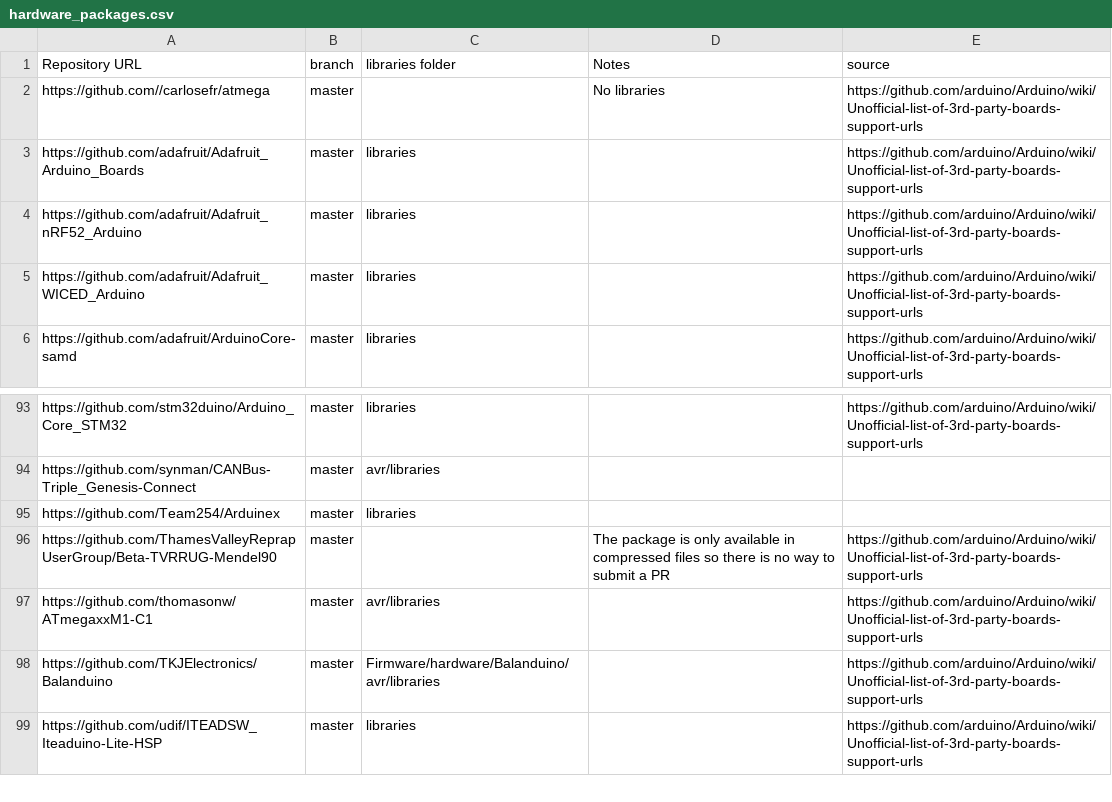
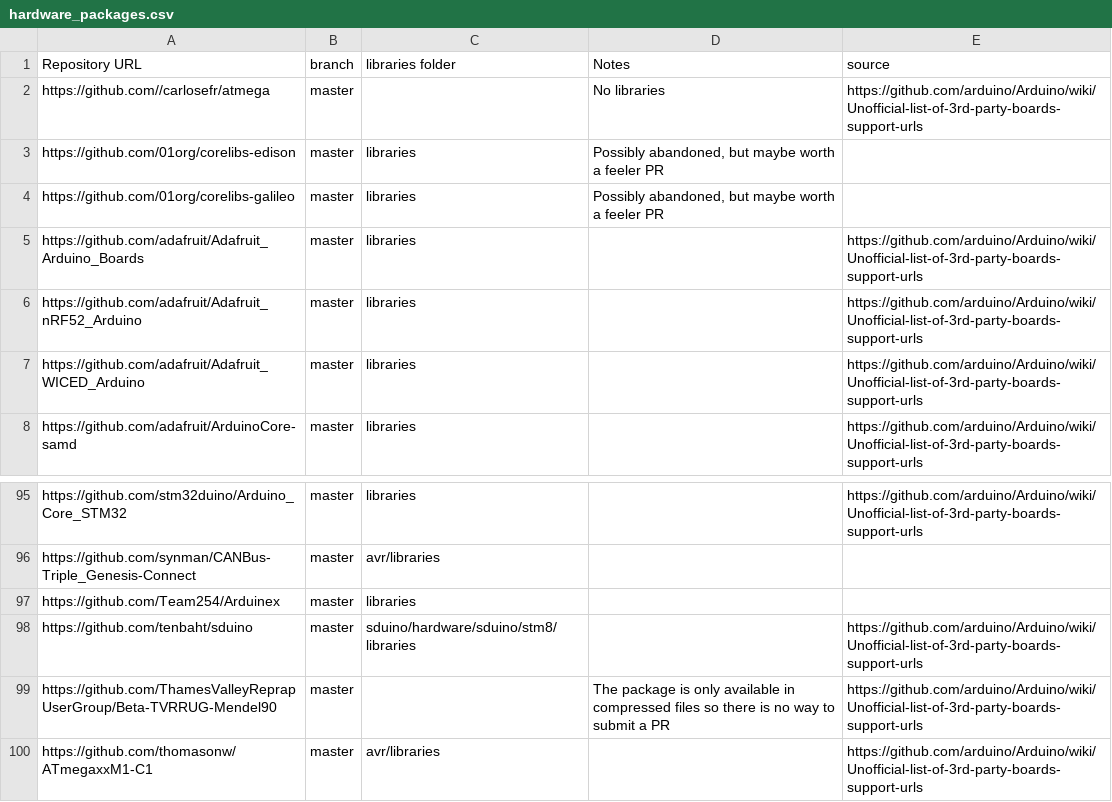
Before and after one commit to per1234/inolibbuglist, a CSV file: data/hardware_packages.csv, drawn as a sheet; only a part is shown, gaps mark what is left out; the shorter side is filled out with more unchanged rows; the diff names each change by its address in the sheet, - before the commit and + after, or states it on an @@ line.

Commit message:
Update hardware package list

```diff
--- a/data/hardware_packages.csv
+++ b/data/hardware_packages.csv
+row 3: https://github.com/01org/corelibs-edison | master | libraries | Possibly abandoned, but maybe worth a feeler PR
+row 4: https://github.com/01org/corelibs-galileo | master | libraries | Possibly abandoned, but maybe worth a feeler PR
+row 98: https://github.com/tenbaht/sduino | master | sduino/hardware/sduino/stm8/libraries |  | https://github.com/arduino/Arduino/wiki/Unofficial-list-of-3rd-party-boards-support-urls
```
